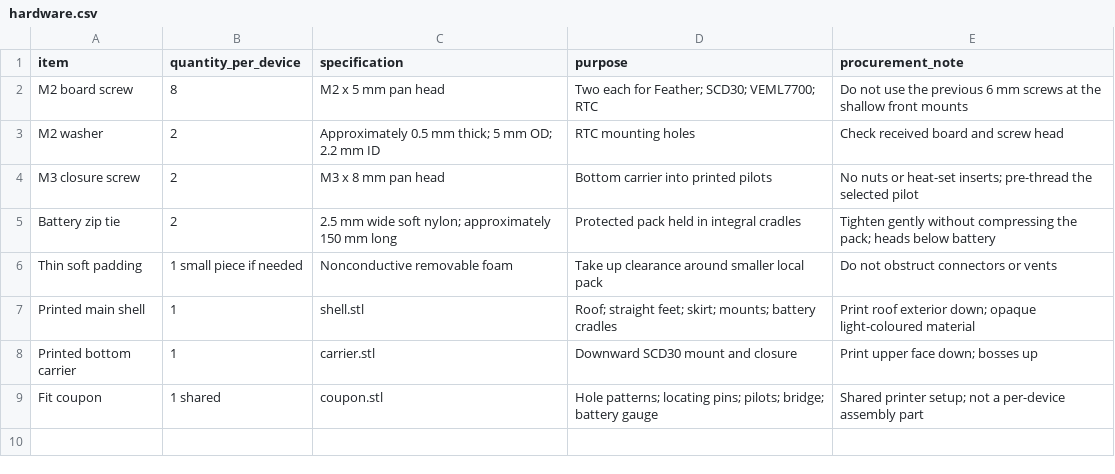
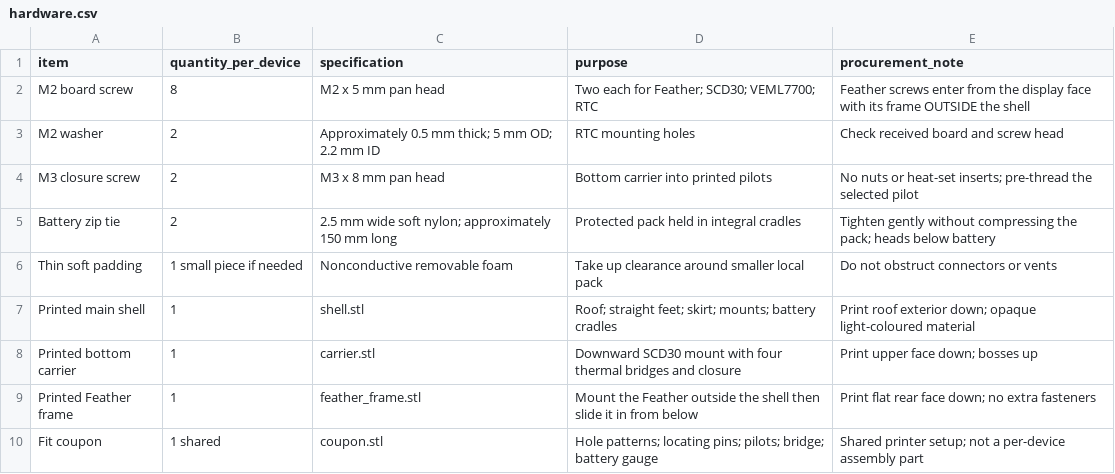
Before and after one commit to erezfeuer/sensor-workshop, a CSV file: enclosure/hardware.csv, drawn as a sheet.

Commit message:
Fix Feather assembly access and add thermal screening model

```diff
--- a/enclosure/hardware.csv
+++ b/enclosure/hardware.csv
@@ -1,3 +1,3 @@
 item,quantity_per_device,specification,purpose,procurement_note
-M2 board screw,8,M2 x 5 mm pan head,Two each for Feather; SCD30; VEML7700; RTC,Do not use the previous 6 mm screws at the shallow front mounts
+M2 board screw,8,M2 x 5 mm pan head,Two each for Feather; SCD30; VEML7700; RTC,Feather screws enter from the display face with its frame OUTSIDE the shell
 M2 washer,2,Approximately 0.5 mm thick; 5 mm OD; 2.2 mm ID,RTC mounting holes,Check received board and screw head
@@ -7,3 +7,4 @@ Thin soft padding,1 small piece if needed,Nonconductive removable foam,Take up c
 Printed main shell,1,shell.stl,Roof; straight feet; skirt; mounts; battery cradles,Print roof exterior down; opaque light-coloured material
-Printed bottom carrier,1,carrier.stl,Downward SCD30 mount and closure,Print upper face down; bosses up
+Printed bottom carrier,1,carrier.stl,Downward SCD30 mount with four thermal bridges and closure,Print upper face down; bosses up
+Printed Feather frame,1,feather_frame.stl,Mount the Feather outside the shell then slide it in from below,Print flat rear face down; no extra fasteners
 Fit coupon,1 shared,coupon.stl,Hole patterns; locating pins; pilots; bridge; battery gauge,Shared printer setup; not a per-device assembly part
```
Also changed, not shown: 56 other files.
